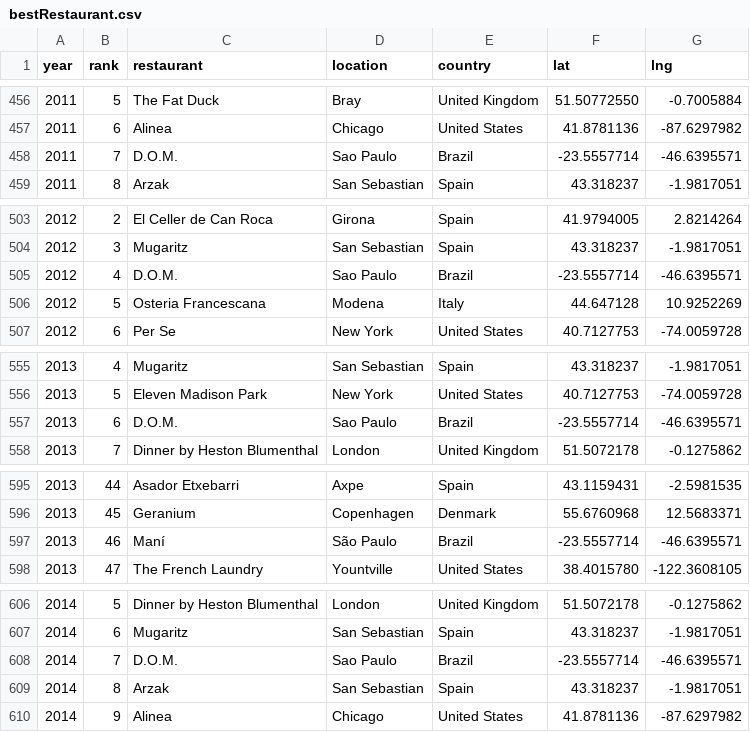
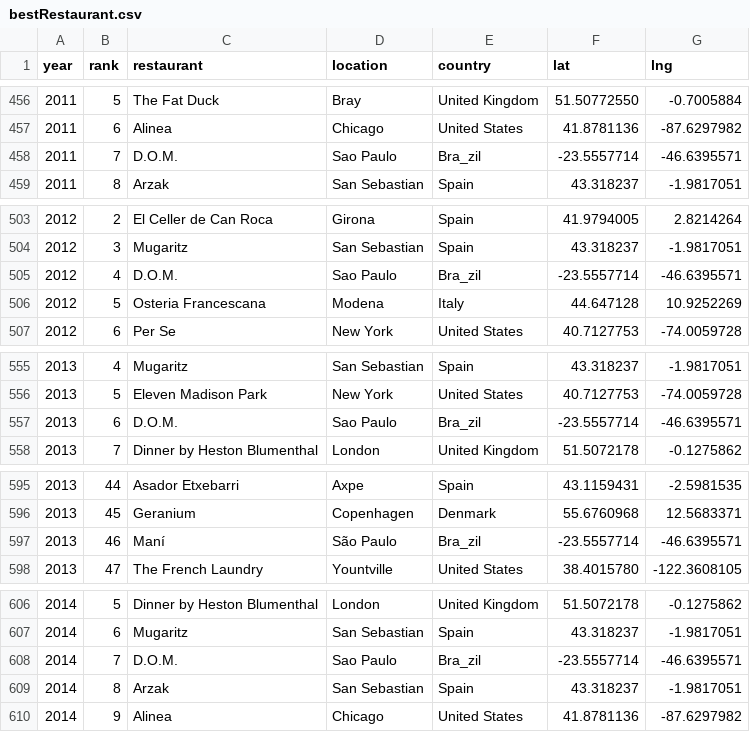
Before and after one commit to prof-danny-idp/data-science, a CSV file: bestRestaurant.csv, drawn as a sheet; only a part is shown, gaps mark what is left out; the diff covers the shown part only.

```diff
--- a/bestRestaurant.csv
+++ b/bestRestaurant.csv
@@ -457,3 +457,3 @@ year,rank,restaurant,location,country,lat,lng
 2011,6,Alinea,Chicago,United States,41.8781136,-87.6297982
-2011,7,D.O.M.,Sao Paulo,Brazil,-23.5557714,-46.6395571
+2011,7,D.O.M.,Sao Paulo,Bra_zil,-23.5557714,-46.6395571
 2011,8,Arzak,San Sebastian,Spain,43.318237,-1.9817051
@@ -504,3 +504,3 @@ year,rank,restaurant,location,country,lat,lng
 2012,3,Mugaritz,San Sebastian,Spain,43.318237,-1.9817051
-2012,4,D.O.M.,Sao Paulo,Brazil,-23.5557714,-46.6395571
+2012,4,D.O.M.,Sao Paulo,Bra_zil,-23.5557714,-46.6395571
 2012,5,Osteria Francescana,Modena,Italy,44.647128,10.9252269
@@ -556,3 +556,3 @@ year,rank,restaurant,location,country,lat,lng
 2013,5,Eleven Madison Park,New York,United States,40.7127753,-74.0059728
-2013,6,D.O.M.,Sao Paulo,Brazil,-23.5557714,-46.6395571
+2013,6,D.O.M.,Sao Paulo,Bra_zil,-23.5557714,-46.6395571
 2013,7,Dinner by Heston Blumenthal,London,United Kingdom,51.5072178,-0.1275862
@@ -596,3 +596,3 @@ year,rank,restaurant,location,country,lat,lng
 2013,45,Geranium,Copenhagen,Denmark,55.6760968,12.5683371
-2013,46,Maní,São Paulo,Brazil,-23.5557714,-46.6395571
+2013,46,Maní,São Paulo,Bra_zil,-23.5557714,-46.6395571
 2013,47,The French Laundry,Yountville,United States,38.4015780,-122.3608105
@@ -607,3 +607,3 @@ year,rank,restaurant,location,country,lat,lng
 2014,6,Mugaritz,San Sebastian,Spain,43.318237,-1.9817051
-2014,7,D.O.M.,Sao Paulo,Brazil,-23.5557714,-46.6395571
+2014,7,D.O.M.,Sao Paulo,Bra_zil,-23.5557714,-46.6395571
 2014,8,Arzak,San Sebastian,Spain,43.318237,-1.9817051
```
Also changed, not shown: 16 edited cells elsewhere in this file.
